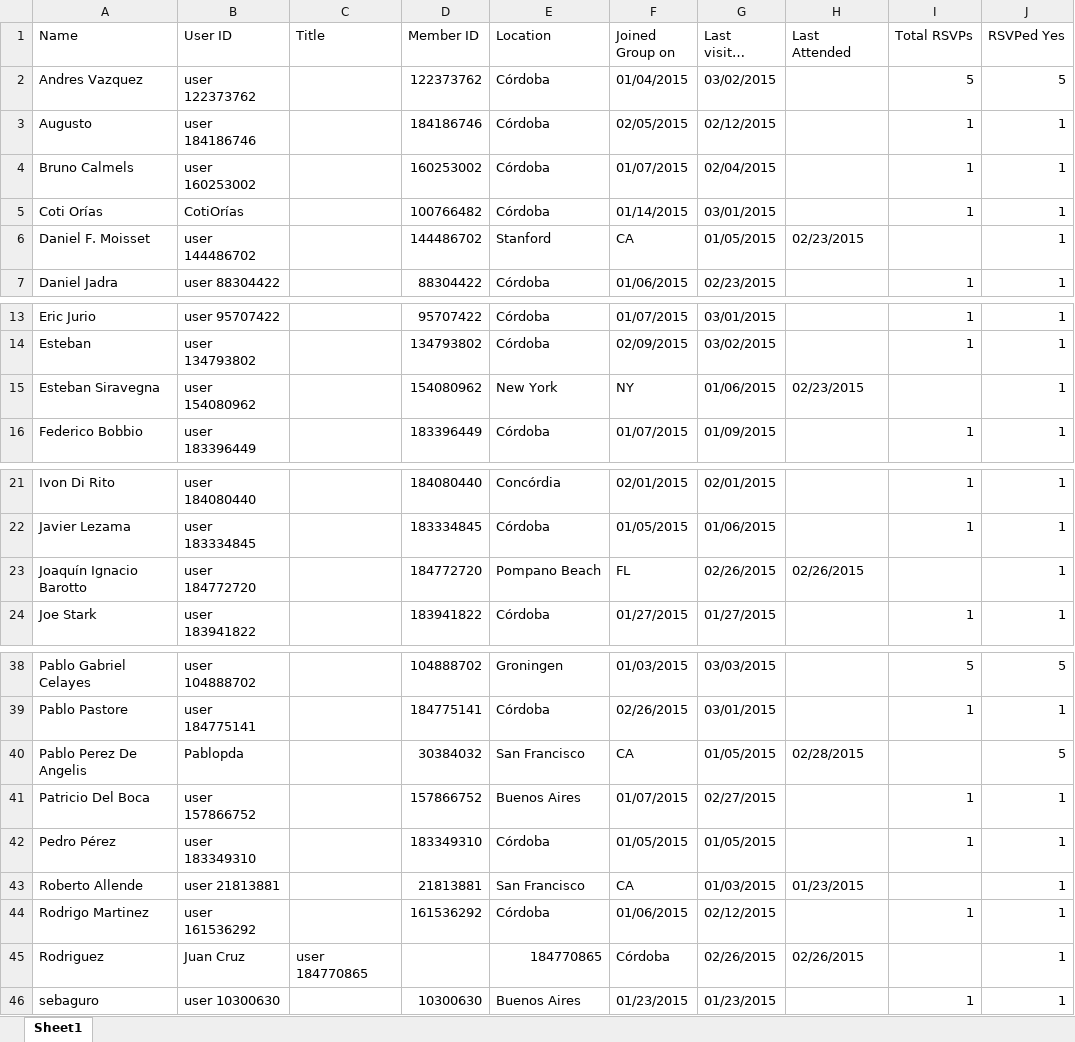
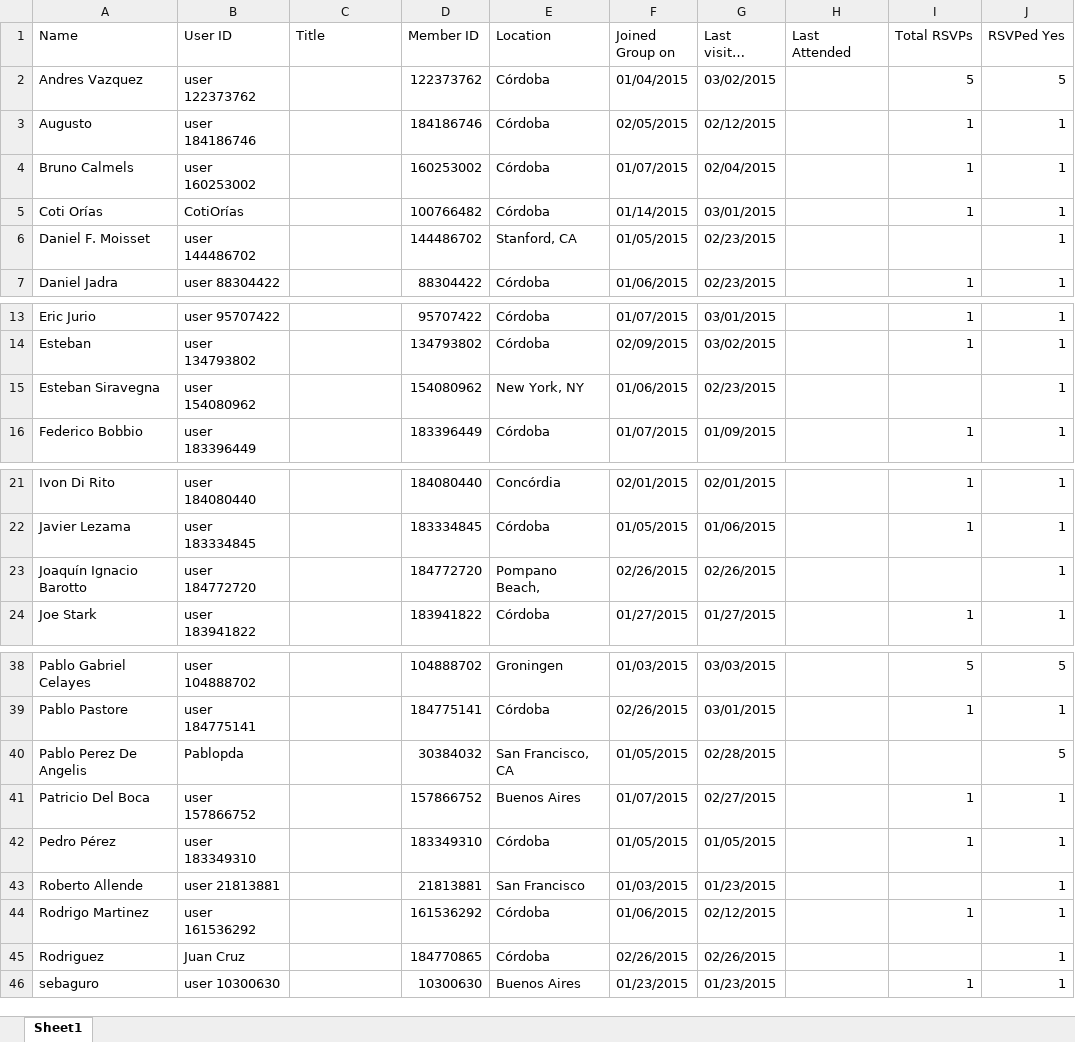
Before and after one commit to DataScienceCordoba/interdisciplinator, an Excel workbook: memberlist_attending.xlsx, sheet Sheet1, drawn as a sheet; only a part is shown, gaps mark what is left out; long unchanged cells end in …; values as stored, in another font and other column widths than the file's, no borders; the diff names each change by its address in the sheet, - before the commit and + after, or states it on an @@ line.

```diff
--- a/memberlist_attending.xlsx (sheet Sheet1)
+++ b/memberlist_attending.xlsx (sheet Sheet1)
-E6 (Location): Stanford
+E6 (Location): Stanford, CA
-F6 (Joined Group on): CA
+F6 (Joined Group on): 01/05/2015
-G6 (Last visited group on): 01/05/2015
+G6 (Last visited group on): 02/23/2015
-H6 (Last Attended): 02/23/2015
+H6 (Last Attended): (empty)
-E15 (Location): New York
+E15 (Location): New York, NY
-F15 (Joined Group on): NY
+F15 (Joined Group on): 01/06/2015
-G15 (Last visited group on): 01/06/2015
+G15 (Last visited group on): 02/23/2015
-H15 (Last Attended): 02/23/2015
+H15 (Last Attended): (empty)
-E23 (Location): Pompano Beach
+E23 (Location): Pompano Beach,
-F23 (Joined Group on): FL
+F23 (Joined Group on): 02/26/2015
-H23 (Last Attended): 02/26/2015
+H23 (Last Attended): (empty)
-E40 (Location): San Francisco
+E40 (Location): San Francisco, CA
-F40 (Joined Group on): CA
+F40 (Joined Group on): 01/05/2015
-G40 (Last visited group on): 01/05/2015
+G40 (Last visited group on): 02/28/2015
-H40 (Last Attended): 02/28/2015
+H40 (Last Attended): (empty)
-F43 (Joined Group on): CA
+F43 (Joined Group on): 01/03/2015
-G43 (Last visited group on): 01/03/2015
+G43 (Last visited group on): 01/23/2015
-H43 (Last Attended): 01/23/2015
+H43 (Last Attended): (empty)
-C45 (Title): user 184770865
+C45 (Title): (empty)
-D45 (Member ID): (empty)
+D45 (Member ID): 184770865
-E45 (Location): 184770865
+E45 (Location): Córdoba
-F45 (Joined Group on): Córdoba
+F45 (Joined Group on): 02/26/2015
-H45 (Last Attended): 02/26/2015
+H45 (Last Attended): (empty)
```
Also changed, not shown: 1 other file.
